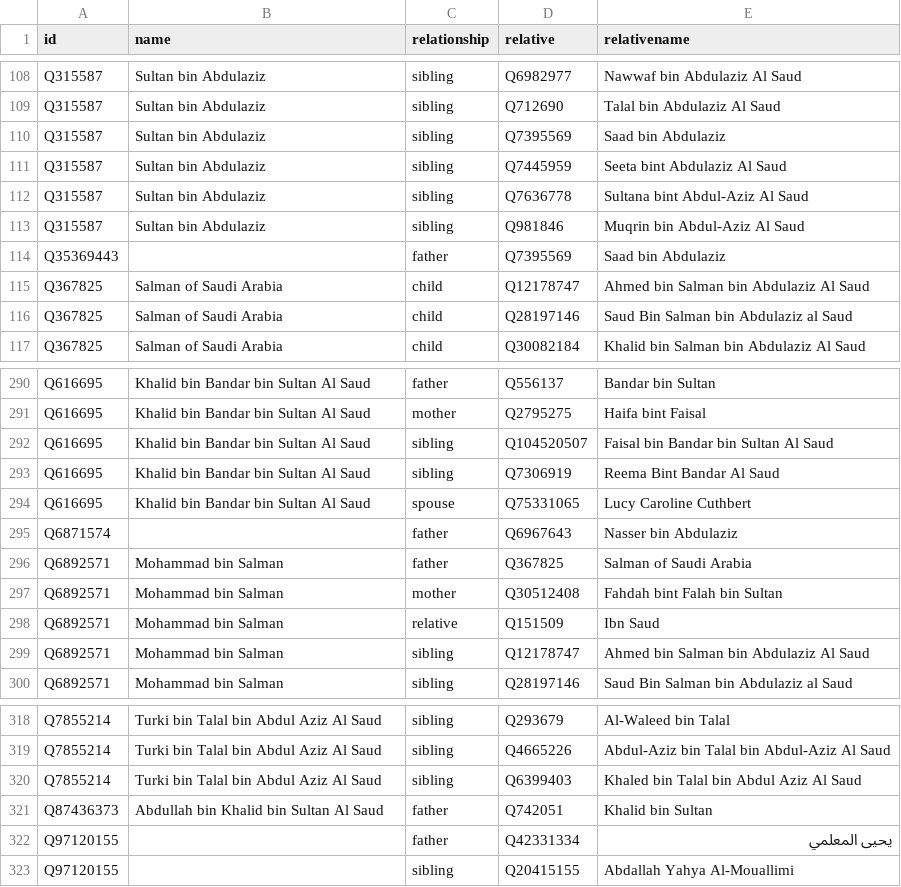
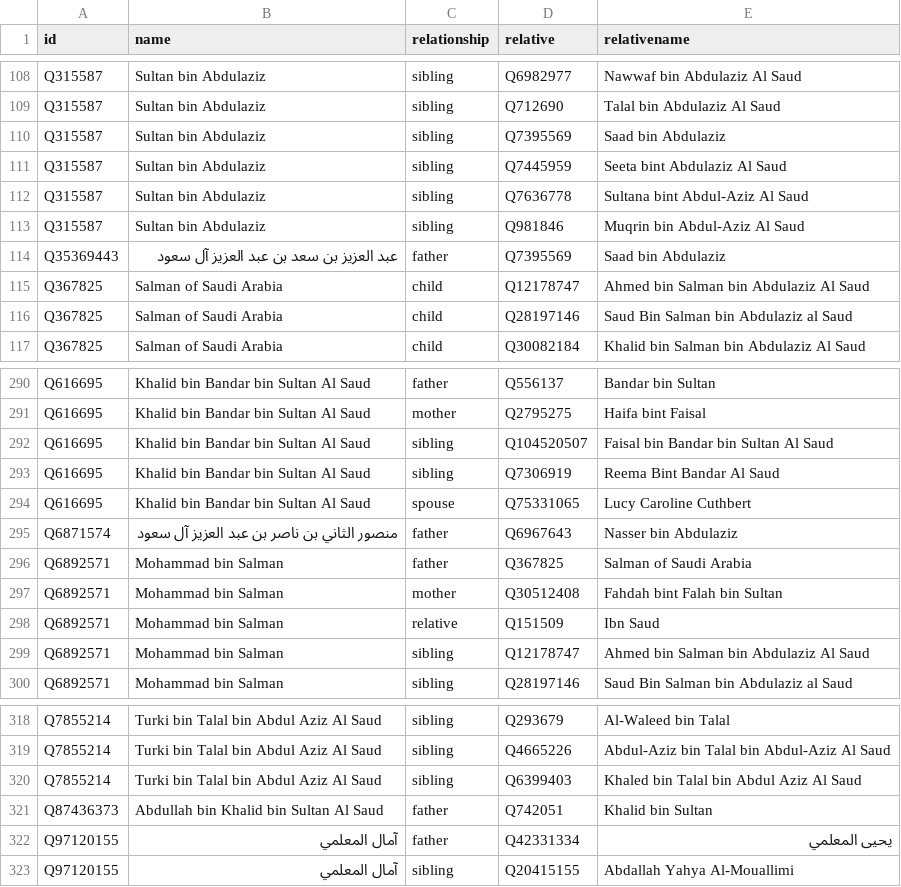
Before and after one commit to every-politician-scrapers/saudi-ministers, a CSV file: html/family.csv, drawn as a sheet; only a part is shown, gaps mark what is left out.

Commit message:
PCB update

```diff
--- a/html/family.csv
+++ b/html/family.csv
@@ -113,3 +113,3 @@ Q315587,Sultan bin Abdulaziz,sibling,Q7636778,Sultana bint Abdul-Aziz Al Saud
 Q315587,Sultan bin Abdulaziz,sibling,Q981846,Muqrin bin Abdul-Aziz Al Saud
-Q35369443,,father,Q7395569,Saad bin Abdulaziz
+Q35369443,عبد العزيز بن سعد بن عبد العزيز آل سعود,father,Q7395569,Saad bin Abdulaziz
 Q367825,Salman of Saudi Arabia,child,Q12178747,Ahmed bin Salman bin Abdulaziz Al Saud
@@ -294,3 +294,3 @@ Q616695,Khalid bin Bandar bin Sultan Al Saud,sibling,Q7306919,Reema Bint Bandar
 Q616695,Khalid bin Bandar bin Sultan Al Saud,spouse,Q75331065,Lucy Caroline Cuthbert
-Q6871574,,father,Q6967643,Nasser bin Abdulaziz
+Q6871574,منصور الثاني بن ناصر بن عبد العزيز آل سعود,father,Q6967643,Nasser bin Abdulaziz
 Q6892571,Mohammad bin Salman,father,Q367825,Salman of Saudi Arabia
@@ -321,3 +321,3 @@ Q7855214,Turki bin Talal bin Abdul Aziz Al Saud,sibling,Q6399403,Khaled bin Tala
 Q87436373,Abdullah bin Khalid bin Sultan Al Saud,father,Q742051,Khalid bin Sultan
-Q97120155,,father,Q42331334,يحيى المعلمي
-Q97120155,,sibling,Q20415155,Abdallah Yahya Al-Mouallimi
+Q97120155,آمال المعلمي,father,Q42331334,يحيى المعلمي
+Q97120155,آمال المعلمي,sibling,Q20415155,Abdallah Yahya Al-Mouallimi
```
